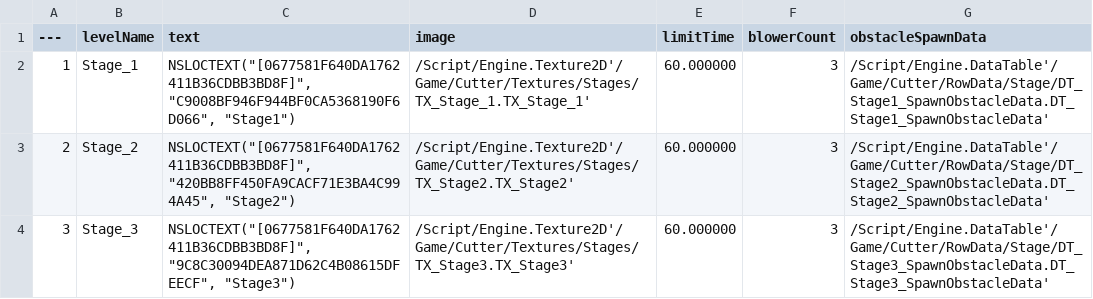
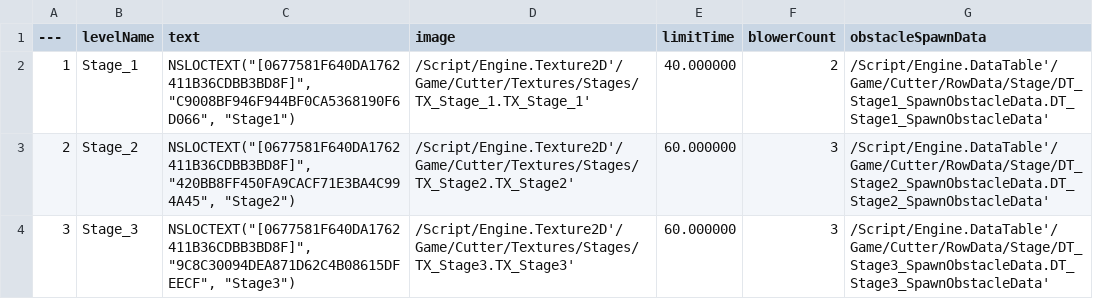
Before and after one commit to kyoka122/Cutter, a CSV file: Content/Cutter/RowData/Csv/StageRowTable.csv, drawn as a sheet.

Commit message:
ステージ1の制限時間と竜巻の数を調整

```diff
--- a/Content/Cutter/RowData/Csv/StageRowTable.csv
+++ b/Content/Cutter/RowData/Csv/StageRowTable.csv
@@ -1,3 +1,3 @@
 ---,levelName,text,image,limitTime,blowerCount,obstacleSpawnData
-1,"Stage_1","NSLOCTEXT(""[0677581F640DA1762411B36CDBB3BD8F]"", ""C9008BF946F944BF0CA5368190F6D066"", ""Stage1"")","/Script/Engine.Texture2D'/Game/Cutter/Textures/Stages/TX_Stage_1.TX_Stage_1'","60.000000","3","/Script/Engine.DataTable'/Game/Cutter/RowData/Stage/DT_Stage1_SpawnObstacleData.DT_Stage1_SpawnObstacleData'"
+1,"Stage_1","NSLOCTEXT(""[0677581F640DA1762411B36CDBB3BD8F]"", ""C9008BF946F944BF0CA5368190F6D066"", ""Stage1"")","/Script/Engine.Texture2D'/Game/Cutter/Textures/Stages/TX_Stage_1.TX_Stage_1'","40.000000","2","/Script/Engine.DataTable'/Game/Cutter/RowData/Stage/DT_Stage1_SpawnObstacleData.DT_Stage1_SpawnObstacleData'"
 2,"Stage_2","NSLOCTEXT(""[0677581F640DA1762411B36CDBB3BD8F]"", ""420BB8FF450FA9CACF71E3BA4C994A45"", ""Stage2"")","/Script/Engine.Texture2D'/Game/Cutter/Textures/Stages/TX_Stage2.TX_Stage2'","60.000000","3","/Script/Engine.DataTable'/Game/Cutter/RowData/Stage/DT_Stage2_SpawnObstacleData.DT_Stage2_SpawnObstacleData'"
```
